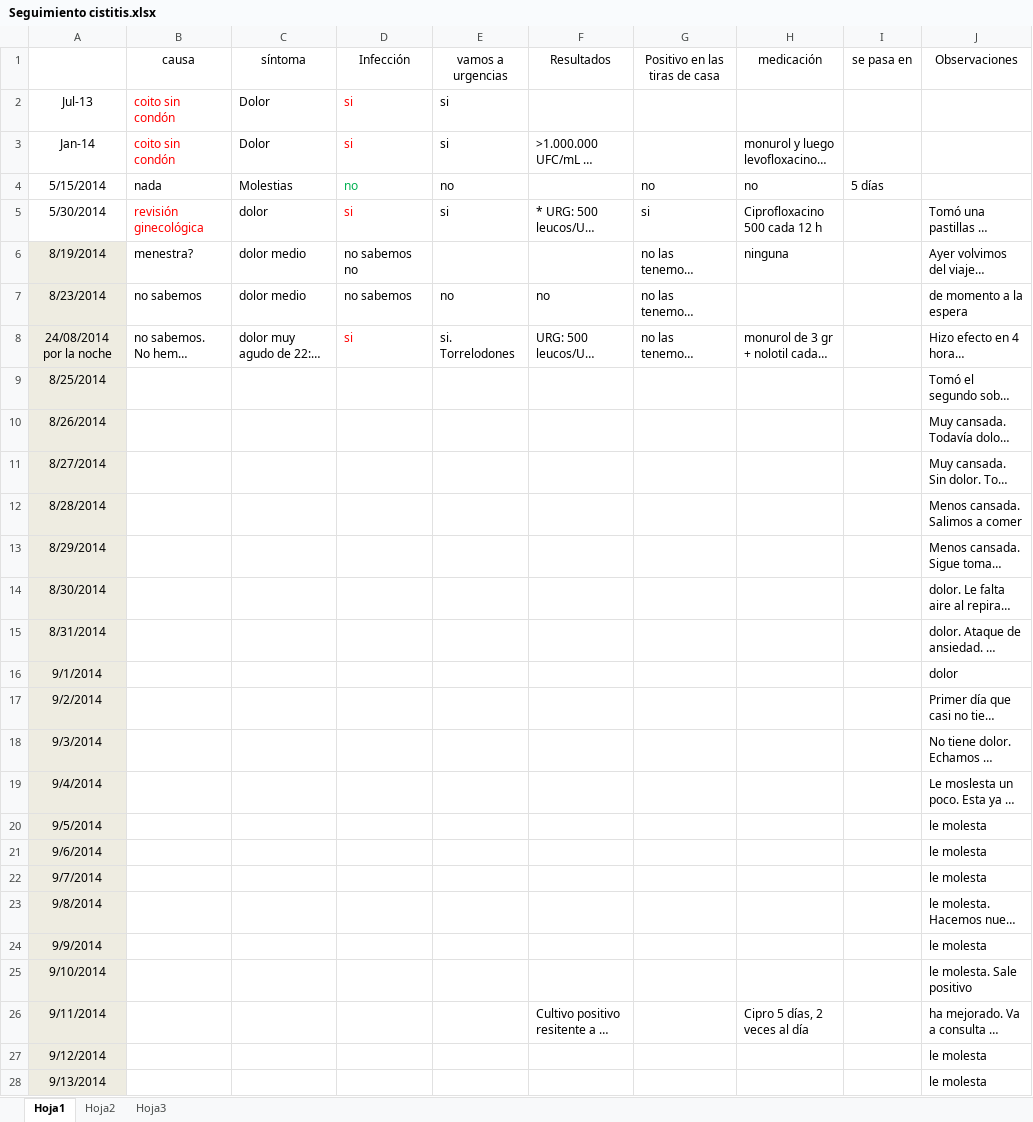
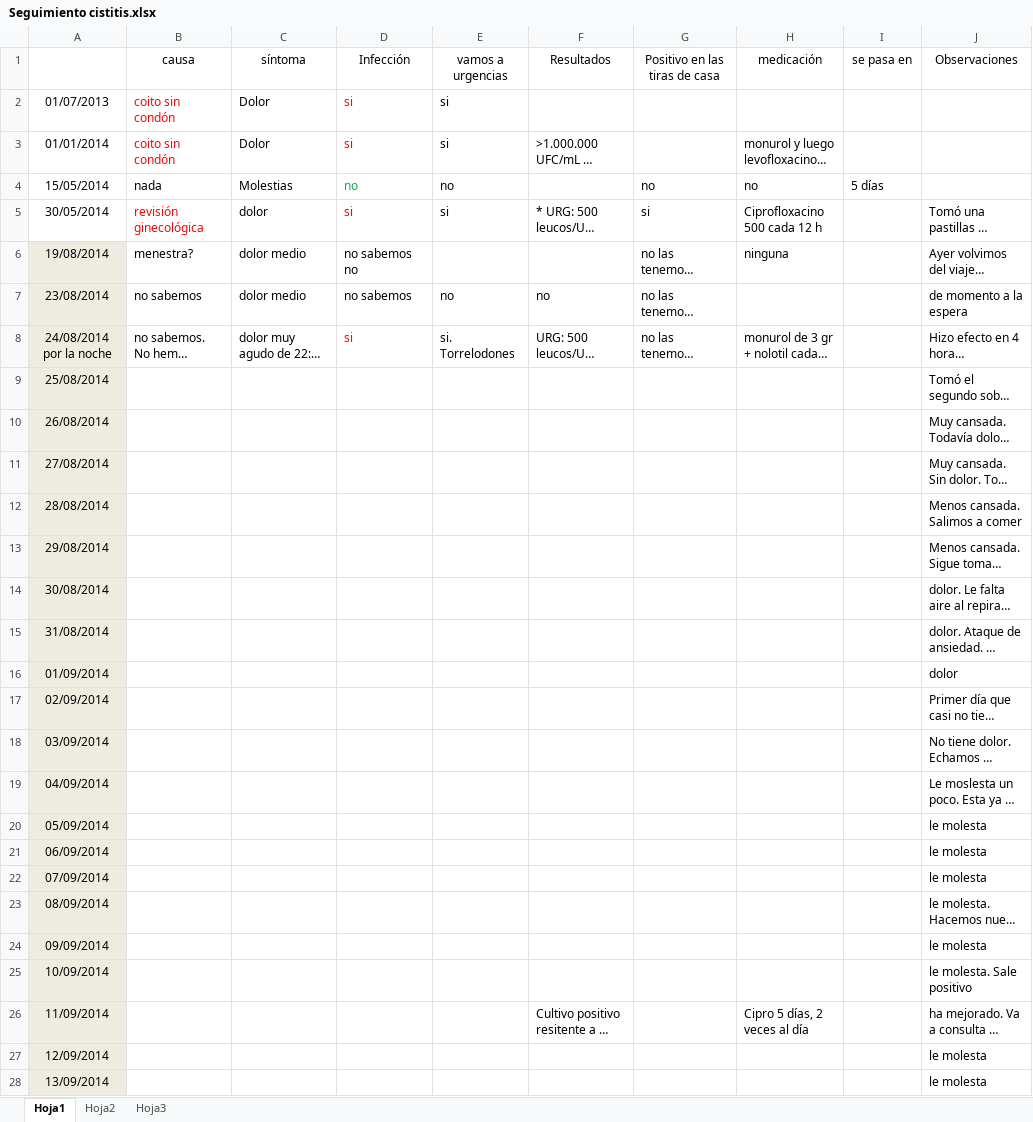
Before and after one commit to javiercursocorreo-gif/Curso-IA, an Excel workbook: IA TEMAS VARIOS/INFECCIONES DE ORINA/Seguimiento cistitis.xlsx, sheet Hoja1, drawn as a sheet; only a part is shown; long unchanged cells end in …; values as stored, in another font and other column widths than the file's, no borders; the diff covers the shown part only; the diff names each change by its address in the sheet, - before the commit and + after, or states it on an @@ line.

```diff
--- a/IA TEMAS VARIOS/INFECCIONES DE ORINA/Seguimiento cistitis.xlsx (sheet Hoja1)
+++ b/IA TEMAS VARIOS/INFECCIONES DE ORINA/Seguimiento cistitis.xlsx (sheet Hoja1)
-A2: Jul-13
+A2: 01/07/2013
-A3: Jan-14
+A3: 01/01/2014
-A4: 5/15/2014
+A4: 15/05/2014
-A5: 5/30/2014
+A5: 30/05/2014
-A6: 8/19/2014
+A6: 19/08/2014
-A7: 8/23/2014
+A7: 23/08/2014
-A9: 8/25/2014
+A9: 25/08/2014
-A10: 8/26/2014
+A10: 26/08/2014
-A11: 8/27/2014
+A11: 27/08/2014
-A12: 8/28/2014
+A12: 28/08/2014
-A13: 8/29/2014
+A13: 29/08/2014
-A14: 8/30/2014
+A14: 30/08/2014
-A15: 8/31/2014
+A15: 31/08/2014
-A16: 9/1/2014
+A16: 01/09/2014
-A17: 9/2/2014
+A17: 02/09/2014
-A18: 9/3/2014
+A18: 03/09/2014
-A19: 9/4/2014
+A19: 04/09/2014
-A20: 9/5/2014
+A20: 05/09/2014
-A21: 9/6/2014
+A21: 06/09/2014
-A22: 9/7/2014
+A22: 07/09/2014
-A23: 9/8/2014
+A23: 08/09/2014
-A24: 9/9/2014
+A24: 09/09/2014
-A25: 9/10/2014
+A25: 10/09/2014
-A26: 9/11/2014
+A26: 11/09/2014
-A27: 9/12/2014
+A27: 12/09/2014
-A28: 9/13/2014
+A28: 13/09/2014
```
Also changed, not shown: 6 removed rows, 29 edited cells and cell formats elsewhere in this sheet, IA TEMAS VARIOS/INFECCIONES DE ORINA/Seguimiento cistitis resumen.xlsx, 1 other file.
